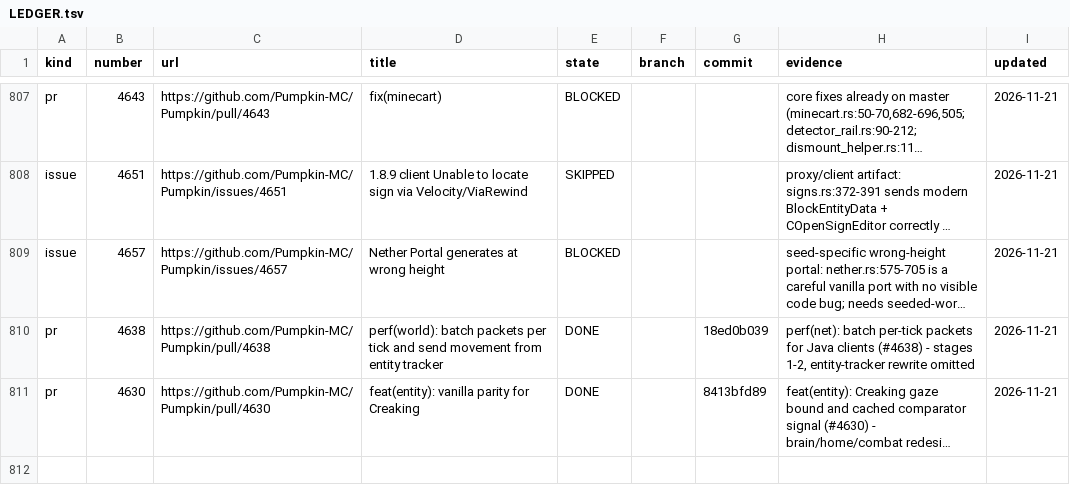
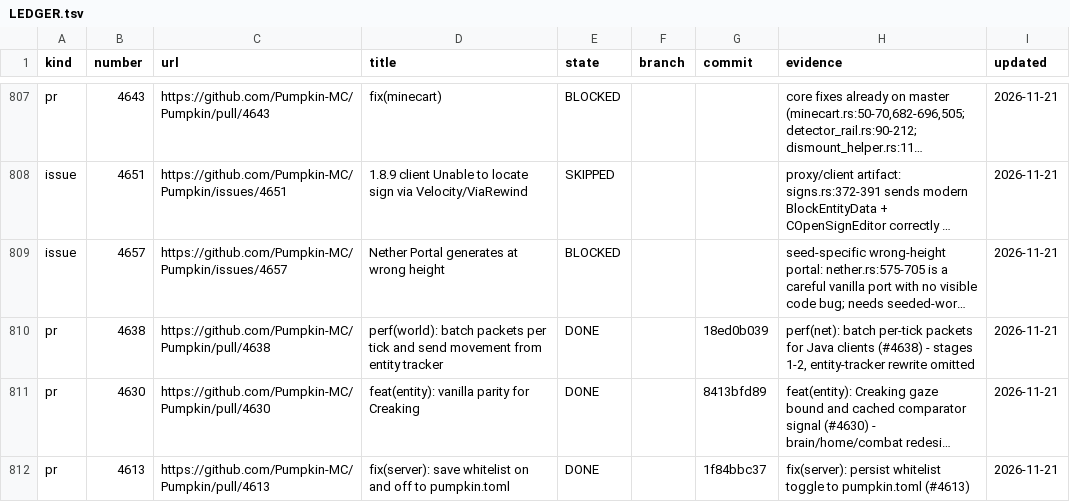
Before and after one commit to ArkFlame/Kabocha, a TSV file: docs/LEDGER.tsv, drawn as a sheet; only a part is shown, gaps mark what is left out; long unchanged cells end in …; the diff names each change by its address in the sheet, - before the commit and + after, or states it on an @@ line.

```diff
--- a/docs/LEDGER.tsv
+++ b/docs/LEDGER.tsv
+row 812: pr | 4613 | https://github.com/Pumpkin-MC/Pumpkin/pull/4613 | fix(server): save whitelist on and off to pumpkin.toml | DONE |  | 1f84bbc37 | fix(server): persist whitelist toggle to pumpkin.toml (#4613) | 2026-11-21
```
Also changed, not shown: 2 other files.
